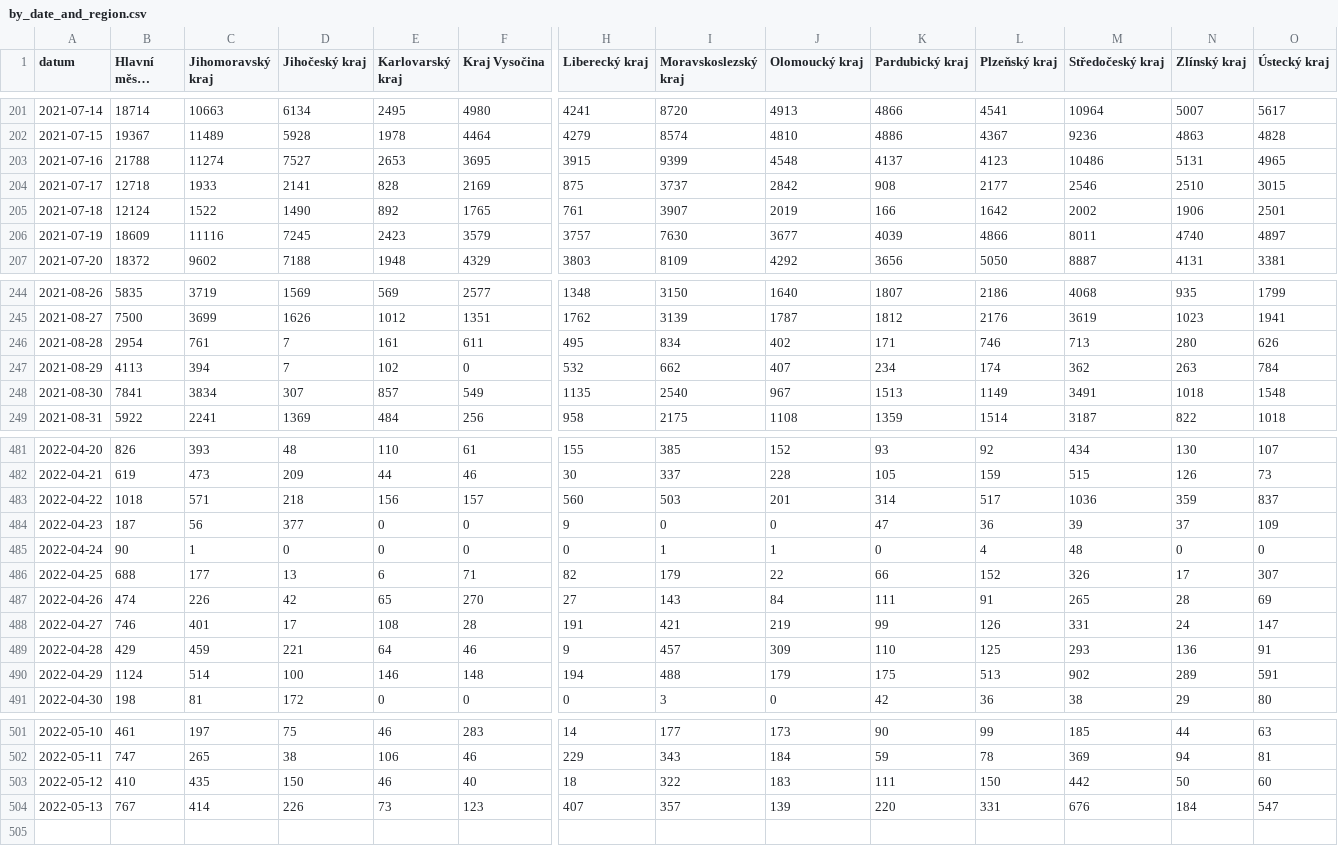
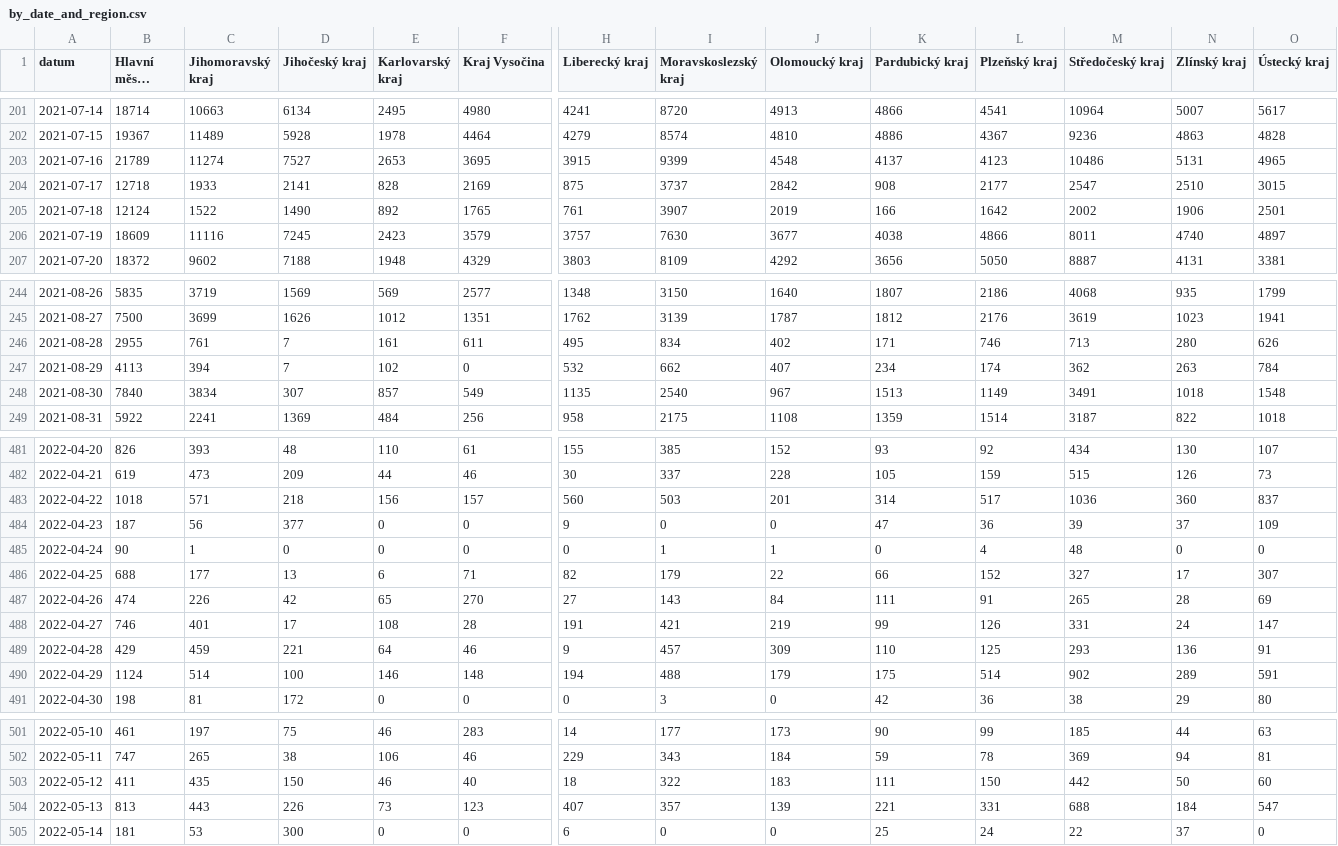
Before and after one commit to vykend/COVID19-Vaccination-Czechia, a CSV file: by_date_and_region.csv, drawn as a sheet; only a part is shown, gaps mark what is left out; long unchanged cells end in …; rows hold the shown columns only; the diff covers the shown part only; the diff names each change by its address in the sheet, - before the commit and + after, or states it on an @@ line.

```diff
--- a/by_date_and_region.csv
+++ b/by_date_and_region.csv
-B203 (Hlavní město Praha): 21788
+B203 (Hlavní město Praha): 21789
-M204 (Středočeský kraj): 2546
+M204 (Středočeský kraj): 2547
-K206 (Pardubický kraj): 4039
+K206 (Pardubický kraj): 4038
-B246 (Hlavní město Praha): 2954
+B246 (Hlavní město Praha): 2955
-B248 (Hlavní město Praha): 7841
+B248 (Hlavní město Praha): 7840
-N483 (Zlínský kraj): 359
+N483 (Zlínský kraj): 360
-M486 (Středočeský kraj): 326
+M486 (Středočeský kraj): 327
-L490 (Plzeňský kraj): 513
+L490 (Plzeňský kraj): 514
-B503 (Hlavní město Praha): 410
+B503 (Hlavní město Praha): 411
-B504 (Hlavní město Praha): 767
+B504 (Hlavní město Praha): 813
-C504 (Jihomoravský kraj): 414
+C504 (Jihomoravský kraj): 443
-K504 (Pardubický kraj): 220
+K504 (Pardubický kraj): 221
-M504 (Středočeský kraj): 676
+M504 (Středočeský kraj): 688
+row 505: 2022-05-14 | 181 | 53 | 300 | 0 | 0 | 6 | 0 | 0 | 25 | 24 | 22 | 37 | 0
```
Also changed, not shown: 18 edited cells elsewhere in this file, aggregation.csv, by_manufacturer.csv, 1 other file.
